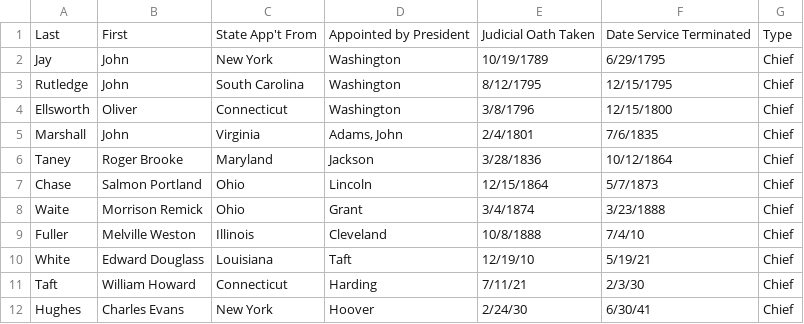
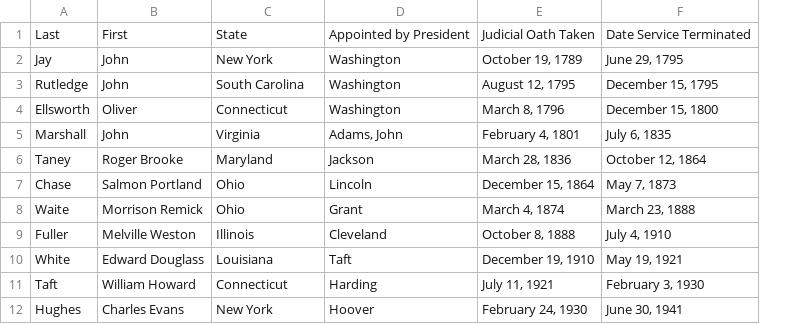
Before and after one commit to azswartz/CS171_Final, a CSV file: Data/supreme_court_terms.csv, drawn as a sheet; only a part is shown; removed rows and columns are numbered as before the commit, all else as after; the diff names each change by its address in the sheet, - before the commit and + after, or states it on an @@ line.

Commit message:
Supreme court terms reformatted
The csv for supreme court terms has been reformatted slightly

```diff
--- a/Data/supreme_court_terms.csv
+++ b/Data/supreme_court_terms.csv
-column E, rows 1-12: Judicial Oath Taken | 10/19/1789 | 8/12/1795 | 3/8/1796 | 2/4/1801 | 3/28/1836 | 12/15/1864 | 3/4/1874 | 10/8/1888 | 12/19/10 | 7/11/21 | 2/24/30
-column F, rows 1-12: Date Service Terminated | 6/29/1795 | 12/15/1795 | 12/15/1800 | 7/6/1835 | 10/12/1864 | 5/7/1873 | 3/23/1888 | 7/4/10 | 5/19/21 | 2/3/30 | 6/30/41
-column G, rows 1-12: Type | Chief | Chief | Chief | Chief | Chief | Chief | Chief | Chief | Chief | Chief | Chief
+column E, rows 1-12: Judicial Oath Taken | October 19, 1789 | August 12, 1795 | March 8, 1796 | February 4, 1801 | March 28, 1836 | December 15, 1864 | March 4, 1874 | October 8, 1888 | December 19, 1910 | July 11, 1921 | February 24, 1930
+column F, rows 1-12: Date Service Terminated | June 29, 1795 | December 15, 1795 | December 15, 1800 | July 6, 1835 | October 12, 1864 | May 7, 1873 | March 23, 1888 | July 4, 1910 | May 19, 1921 | February 3, 1930 | June 30, 1941
-C1: State App't From
+C1: State
```
Also changed, not shown: 1 other file.
